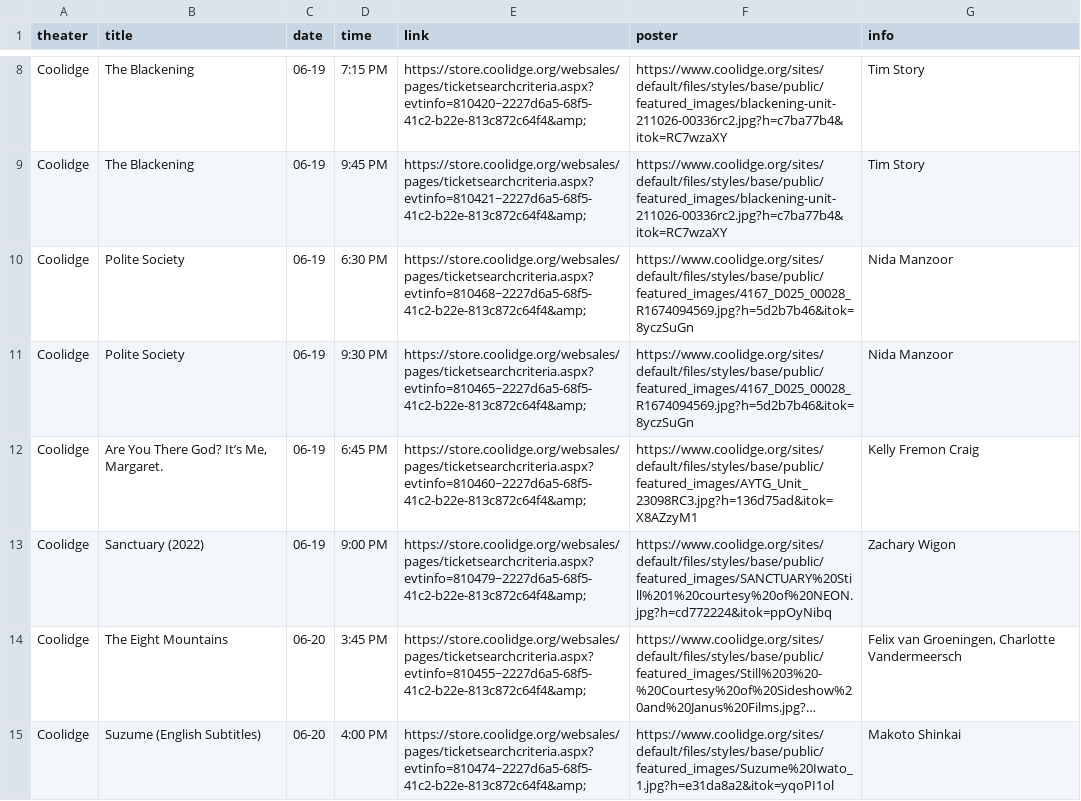
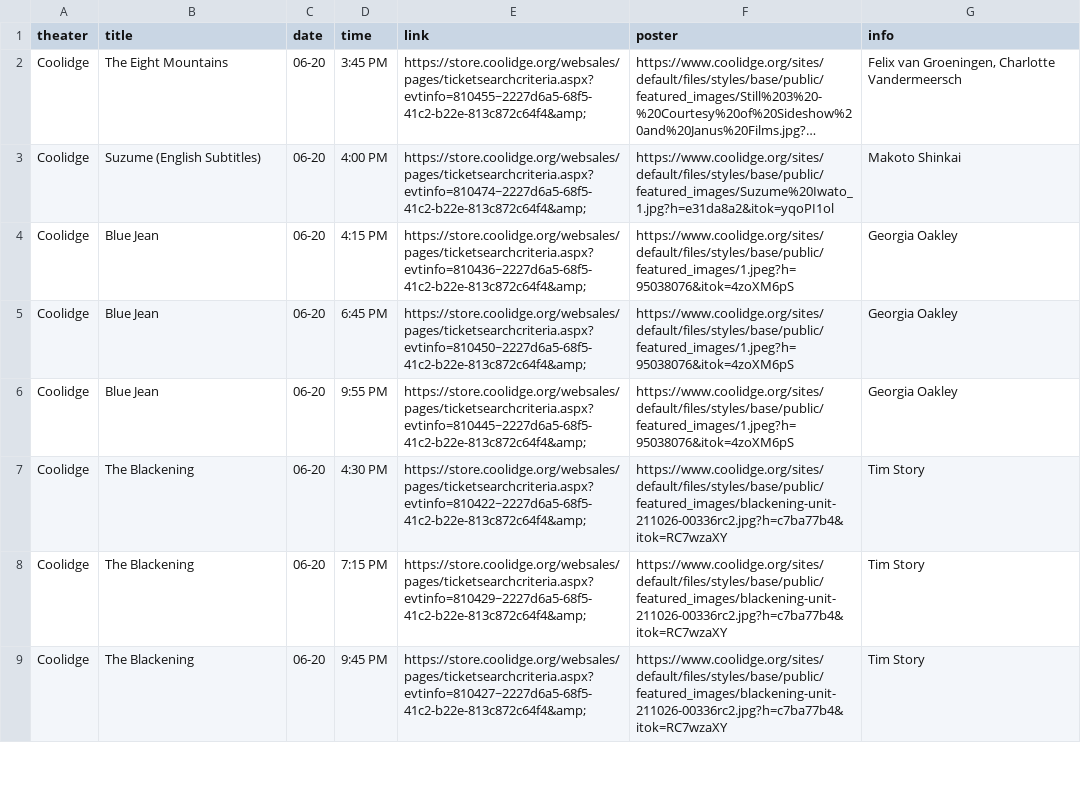
Before and after one commit to cgumb/movie_showtimes, a CSV file: data/coolidge.csv, drawn as a sheet; only a part is shown, gaps mark what is left out; the shorter side is filled out with more unchanged rows; long unchanged cells end in …; removed rows and columns are numbered as before the commit, all else as after; the diff covers the shown part only; the diff names each change by its address in the sheet, - before the commit and + after, or states it on an @@ line.

```diff
--- a/data/coolidge.csv
+++ b/data/coolidge.csv
-row 8: Coolidge | The Blackening | 06-19 | 7:15 PM | https://store.coolidge.org/websales/pages/ticketsearchcriteria.aspx?evtinfo=810420~2227d6a5-68f5-41c2-b22e-813c872c64f4&amp; | https://www.coolidge.org/sites/default/files/styles/base/public/featured_images/blackening-unit-211026-00336rc2.jpg?h=c7ba77b4&itok=RC7wzaXY | Tim Story
-row 9: Coolidge | The Blackening | 06-19 | 9:45 PM | https://store.coolidge.org/websales/pages/ticketsearchcriteria.aspx?evtinfo=810421~2227d6a5-68f5-41c2-b22e-813c872c64f4&amp; | https://www.coolidge.org/sites/default/files/styles/base/public/featured_images/blackening-unit-211026-00336rc2.jpg?h=c7ba77b4&itok=RC7wzaXY | Tim Story
-row 10: Coolidge | Polite Society | 06-19 | 6:30 PM | https://store.coolidge.org/websales/pages/ticketsearchcriteria.aspx?evtinfo=810468~2227d6a5-68f5-41c2-b22e-813c872c64f4&amp; | https://www.coolidge.org/sites/default/files/styles/base/public/featured_images/4167_D025_00028_R1674094569.jpg?h=5d2b7b46&itok=8yczSuGn | Nida Manzoor
-row 11: Coolidge | Polite Society | 06-19 | 9:30 PM | https://store.coolidge.org/websales/pages/ticketsearchcriteria.aspx?evtinfo=810465~2227d6a5-68f5-41c2-b22e-813c872c64f4&amp; | https://www.coolidge.org/sites/default/files/styles/base/public/featured_images/4167_D025_00028_R1674094569.jpg?h=5d2b7b46&itok=8yczSuGn | Nida Manzoor
-row 12: Coolidge | Are You There God? It’s Me, Margaret. | 06-19 | 6:45 PM | https://store.coolidge.org/websales/pages/ticketsearchcriteria.aspx?evtinfo=810460~2227d6a5-68f5-41c2-b22e-813c872c64f4&amp; | https://www.coolidge.org/sites/default/files/styles/base/public/featured_images/AYTG_Unit_23098RC3.jpg?h=136d75ad&itok=X8AZzyM1 | Kelly Fremon Craig
-row 13: Coolidge | Sanctuary (2022) | 06-19 | 9:00 PM | https://store.coolidge.org/websales/pages/ticketsearchcriteria.aspx?evtinfo=810479~2227d6a5-68f5-41c2-b22e-813c872c64f4&amp; | https://www.coolidge.org/sites/default/files/styles/base/public/featured_images/SANCTUARY%20Still%201%20courtesy%20of%20NEON.jpg?h=cd772224&itok=ppOyNibq | Zachary Wigon
```
Also changed, not shown: 2 added rows, 6 removed rows and 2 moved rows elsewhere in this file, data/brattle.csv, data/rt.csv, 3 other files.
